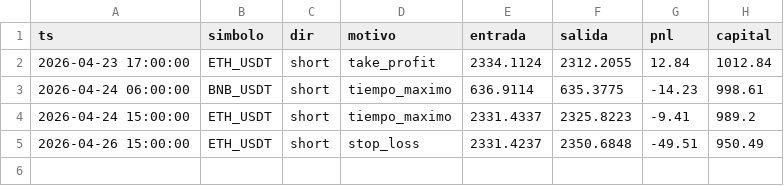
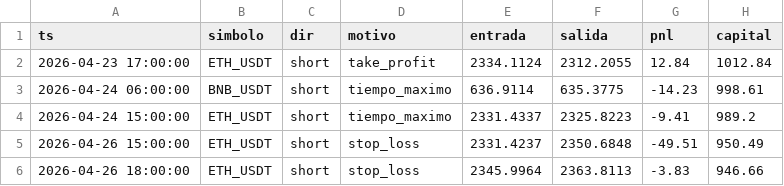
Before and after one commit to ccccarloswd/crypto-ai-bot, a CSV file: paper_trading/v14/operaciones.csv, drawn as a sheet; the diff names each change by its address in the sheet, - before the commit and + after, or states it on an @@ line.

```diff
--- a/paper_trading/v14/operaciones.csv
+++ b/paper_trading/v14/operaciones.csv
+row 6: 2026-04-26 18:00:00 | ETH_USDT | short | stop_loss | 2345.9964 | 2363.8113 | -3.83 | 946.66
```
Also changed, not shown: 5 other files.
